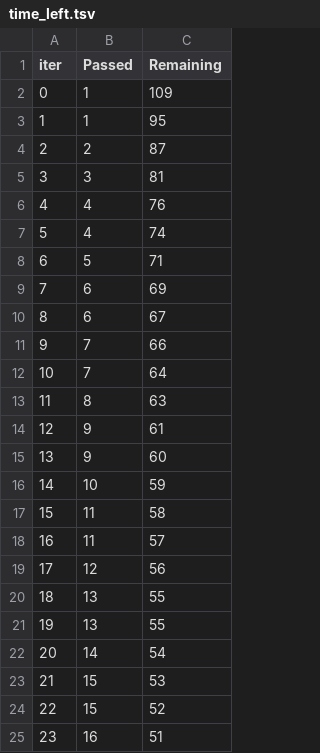
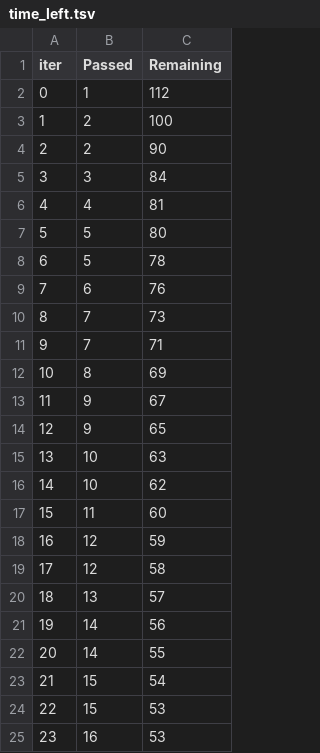
Before and after one commit to BhavyaJethwa/ML-Projects-, a TSV file: catboost_info/time_left.tsv, drawn as a sheet; only a part is shown; the diff covers the shown part only.

```diff
--- a/catboost_info/time_left.tsv
+++ b/catboost_info/time_left.tsv
@@ -1,25 +1,25 @@
 iter	Passed	Remaining
-0	1	109
-1	1	95
-2	2	87
-3	3	81
-4	4	76
-5	4	74
-6	5	71
-7	6	69
-8	6	67
-9	7	66
-10	7	64
-11	8	63
-12	9	61
-13	9	60
-14	10	59
-15	11	58
-16	11	57
-17	12	56
-18	13	55
-19	13	55
-20	14	54
-21	15	53
-22	15	52
-23	16	51
+0	1	112
+1	2	100
+2	2	90
+3	3	84
+4	4	81
+5	5	80
+6	5	78
+7	6	76
+8	7	73
+9	7	71
+10	8	69
+11	9	67
+12	9	65
+13	10	63
+14	10	62
+15	11	60
+16	12	59
+17	12	58
+18	13	57
+19	14	56
+20	14	55
+21	15	54
+22	15	53
+23	16	53
```
Also changed, not shown: 143 edited cells elsewhere in this file, 4 other files.
